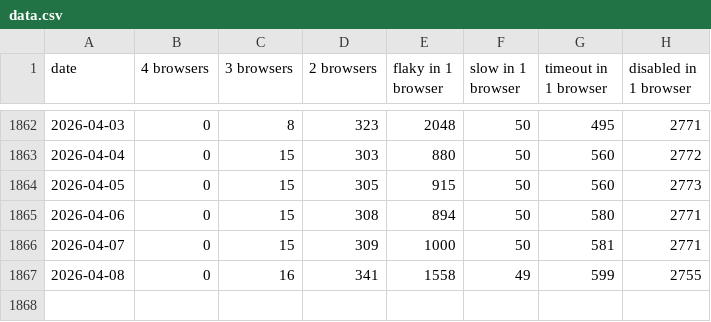
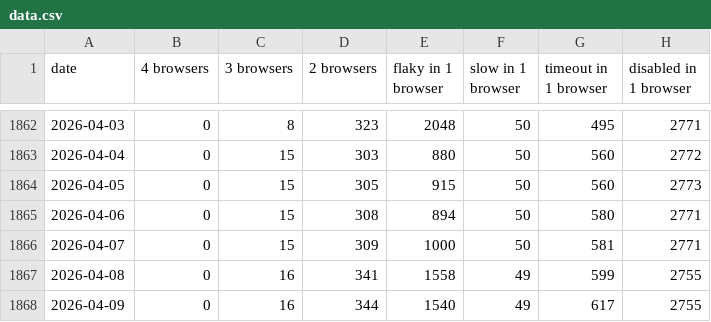
Before and after one commit to CanadaHonk/wpt-disabled-tests-report, a CSV file: data.csv, drawn as a sheet; only a part is shown, gaps mark what is left out; the diff names each change by its address in the sheet, - before the commit and + after, or states it on an @@ line.

Commit message:
Deploying to gh-pages from @ CanadaHonk/wpt-disabled-tests-report@fa3d1aa2259dafa50e25b656fac39b13f432c71e 🚀

```diff
--- a/data.csv
+++ b/data.csv
+row 1868: 2026-04-09 | 0 | 16 | 344 | 1540 | 49 | 617 | 2755
```
Also changed, not shown: 2 other files.
